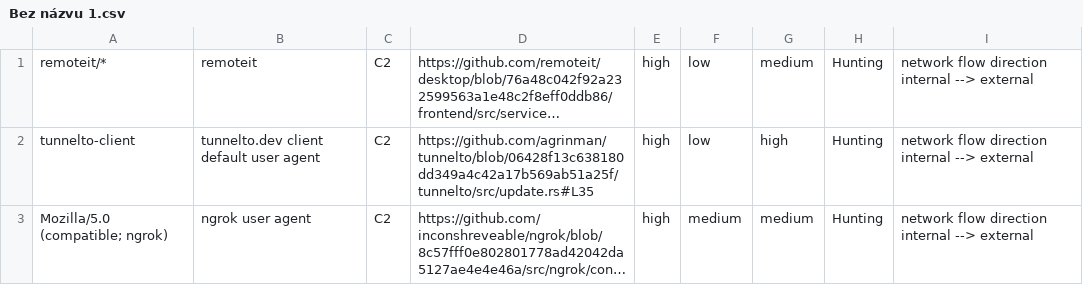
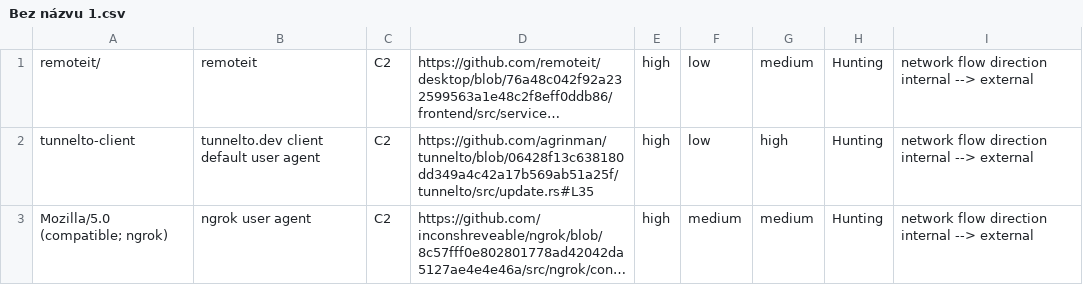
Before and after one commit to Rumburaq2/SusUserAgentsList, a CSV file: Bez názvu 1.csv, drawn as a sheet; only a part is shown; long unchanged cells end in …; the diff covers the shown part only; the diff names each change by its address in the sheet, - before the commit and + after, or states it on an @@ line.

Commit message:
Update Bez názvu 1.csv

```diff
--- a/Bez názvu 1.csv
+++ b/Bez názvu 1.csv
-A1: remoteit/*
+A1: remoteit/
```
Also changed, not shown: 11 edited cells elsewhere in this file.
